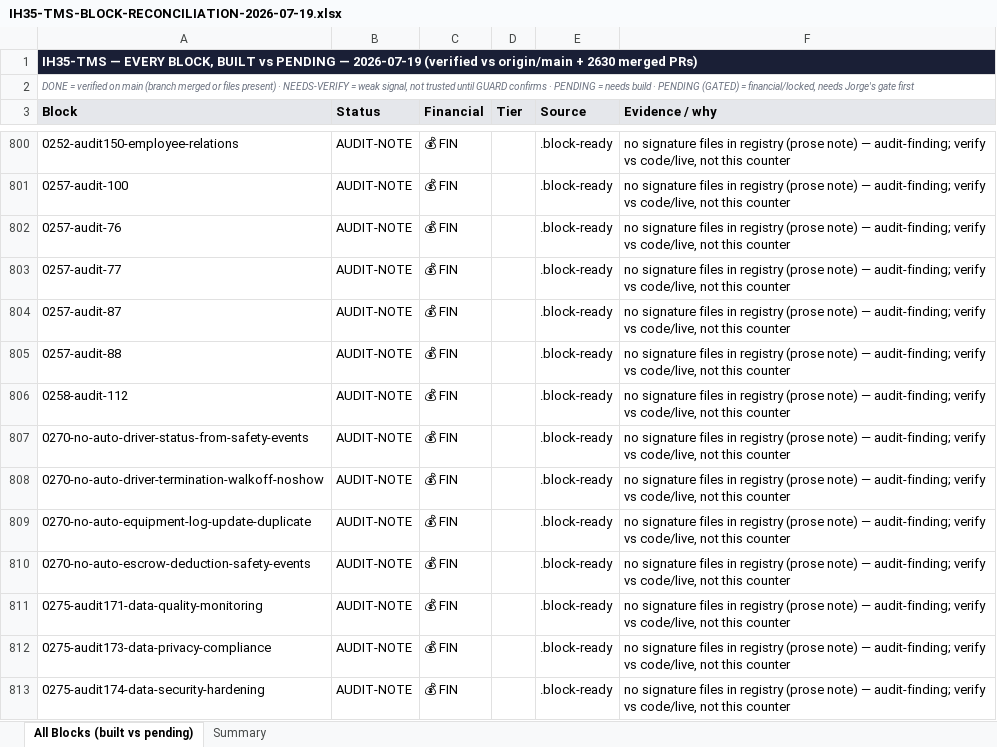
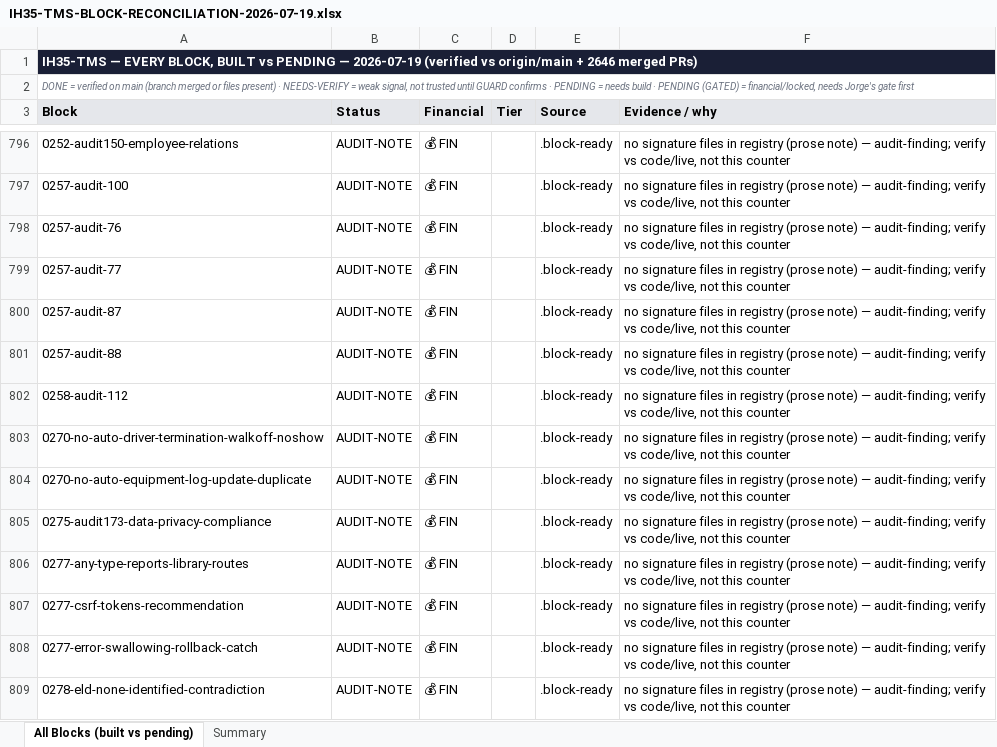
Before and after one commit to tioperfumes07/IH35-TMS, an Excel workbook: docs/trackers/exports/IH35-TMS-BLOCK-RECONCILIATION-2026-07-19.xlsx, sheet All Blocks (built vs pending), drawn as a sheet; only a part is shown, gaps mark what is left out; the shorter side is filled out with more unchanged rows; values as stored, in another font and other column widths than the file's, no borders; removed rows and columns are numbered as before the commit, all else as after; the diff covers the shown part only; the diff names each change by its address in the sheet, - before the commit and + after, or states it on an @@ line.

```diff
--- a/docs/trackers/exports/IH35-TMS-BLOCK-RECONCILIATION-2026-07-19.xlsx (sheet All Blocks (built vs pending))
+++ b/docs/trackers/exports/IH35-TMS-BLOCK-RECONCILIATION-2026-07-19.xlsx (sheet All Blocks (built vs pending))
-A1 (Block): …origin/main + 2630 merged PRs)
+A1 (Block): …origin/main + 2646 merged PRs)
-row 807: 0270-no-auto-driver-status-from-safety-events | AUDIT-NOTE | 💰 FIN |  | .block-ready | no signature files in registry (prose note) — audit-finding; verify vs code/live, not this counter
-row 810: 0270-no-auto-escrow-deduction-safety-events | AUDIT-NOTE | 💰 FIN |  | .block-ready | no signature files in registry (prose note) — audit-finding; verify vs code/live, not this counter
-row 811: 0275-audit171-data-quality-monitoring | AUDIT-NOTE | 💰 FIN |  | .block-ready | no signature files in registry (prose note) — audit-finding; verify vs code/live, not this counter
-row 813: 0275-audit174-data-security-hardening | AUDIT-NOTE | 💰 FIN |  | .block-ready | no signature files in registry (prose note) — audit-finding; verify vs code/live, not this counter
```
Also changed, not shown: 2 added rows and 47 removed rows elsewhere in this sheet, sheet Summary, 52 other files.
